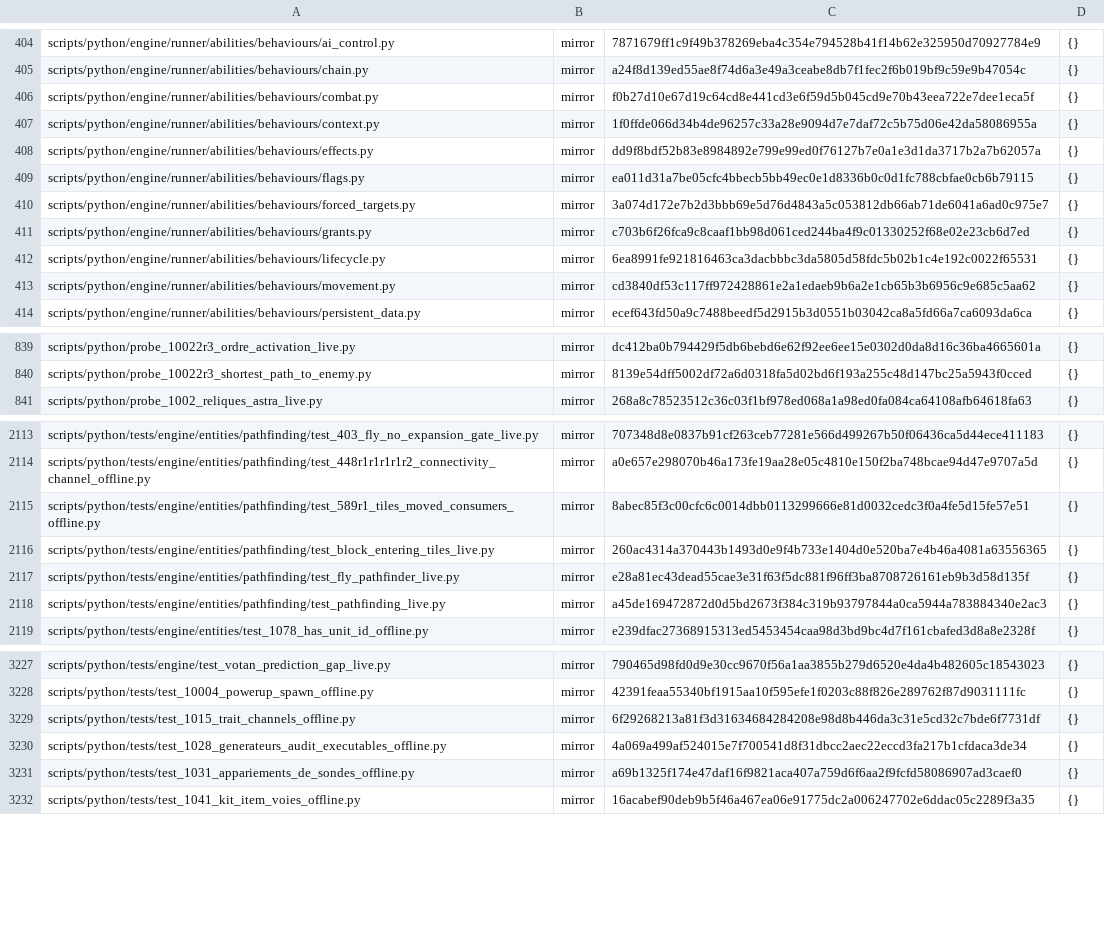
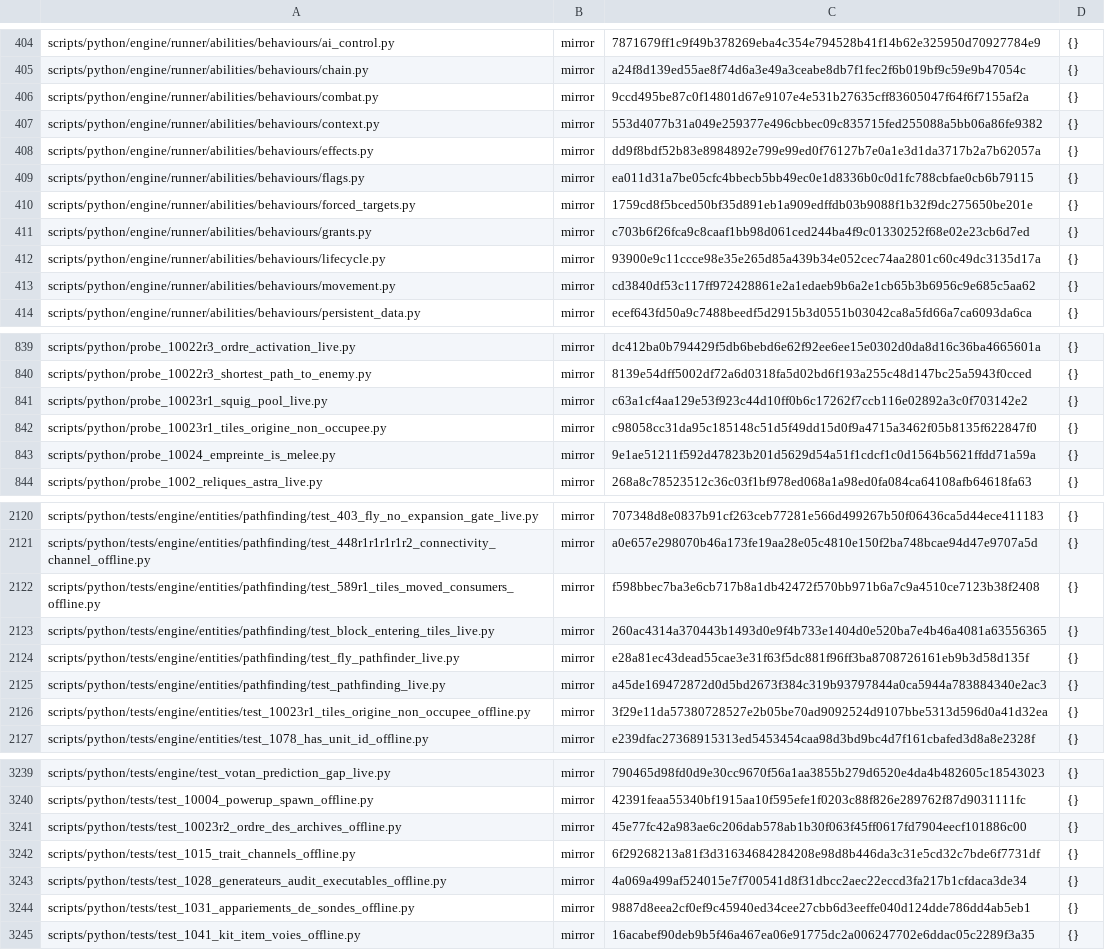
Before and after one commit to NicolasVautrin/tacticus-tools, a TSV file: scripts/cliquets-cache/probe_283_step_mirror.tsv, drawn as a sheet; only a part is shown, gaps mark what is left out; the diff covers the shown part only.

```diff
--- a/scripts/cliquets-cache/probe_283_step_mirror.tsv
+++ b/scripts/cliquets-cache/probe_283_step_mirror.tsv
@@ -405,9 +405,9 @@ scripts/python/engine/runner/abilities/behaviours/ai_control.py	mirror	7871679ff
 scripts/python/engine/runner/abilities/behaviours/chain.py	mirror	a24f8d139ed55ae8f74d6a3e49a3ceabe8db7f1fec2f6b019bf9c59e9b47054c	{}
-scripts/python/engine/runner/abilities/behaviours/combat.py	mirror	f0b27d10e67d19c64cd8e441cd3e6f59d5b045cd9e70b43eea722e7dee1eca5f	{}
-scripts/python/engine/runner/abilities/behaviours/context.py	mirror	1f0ffde066d34b4de96257c33a28e9094d7e7daf72c5b75d06e42da58086955a	{}
+scripts/python/engine/runner/abilities/behaviours/combat.py	mirror	9ccd495be87c0f14801d67e9107e4e531b27635cff83605047f64f6f7155af2a	{}
+scripts/python/engine/runner/abilities/behaviours/context.py	mirror	553d4077b31a049e259377e496cbbec09c835715fed255088a5bb06a86fe9382	{}
 scripts/python/engine/runner/abilities/behaviours/effects.py	mirror	dd9f8bdf52b83e8984892e799e99ed0f76127b7e0a1e3d1da3717b2a7b62057a	{}
 scripts/python/engine/runner/abilities/behaviours/flags.py	mirror	ea011d31a7be05cfc4bbecb5bb49ec0e1d8336b0c0d1fc788cbfae0cb6b79115	{}
-scripts/python/engine/runner/abilities/behaviours/forced_targets.py	mirror	3a074d172e7b2d3bbb69e5d76d4843a5c053812db66ab71de6041a6ad0c975e7	{}
+scripts/python/engine/runner/abilities/behaviours/forced_targets.py	mirror	1759cd8f5bced50bf35d891eb1a909edffdb03b9088f1b32f9dc275650be201e	{}
 scripts/python/engine/runner/abilities/behaviours/grants.py	mirror	c703b6f26fca9c8caaf1bb98d061ced244ba4f9c01330252f68e02e23cb6d7ed	{}
-scripts/python/engine/runner/abilities/behaviours/lifecycle.py	mirror	6ea8991fe921816463ca3dacbbbc3da5805d58fdc5b02b1c4e192c0022f65531	{}
+scripts/python/engine/runner/abilities/behaviours/lifecycle.py	mirror	93900e9c11ccce98e35e265d85a439b34e052cec74aa2801c60c49dc3135d17a	{}
 scripts/python/engine/runner/abilities/behaviours/movement.py	mirror	cd3840df53c117ff972428861e2a1edaeb9b6a2e1cb65b3b6956c9e685c5aa62	{}
@@ -840,2 +840,5 @@ scripts/python/probe_10022r3_ordre_activation_live.py	mirror	dc412ba0b794429f5db
 scripts/python/probe_10022r3_shortest_path_to_enemy.py	mirror	8139e54dff5002df72a6d0318fa5d02bd6f193a255c48d147bc25a5943f0cced	{}
+scripts/python/probe_10023r1_squig_pool_live.py	mirror	c63a1cf4aa129e53f923c44d10ff0b6c17262f7ccb116e02892a3c0f703142e2	{}
+scripts/python/probe_10023r1_tiles_origine_non_occupee.py	mirror	c98058cc31da95c185148c51d5f49dd15d0f9a4715a3462f05b8135f622847f0	{}
+scripts/python/probe_10024_empreinte_is_melee.py	mirror	9e1ae51211f592d47823b201d5629d54a51f1cdcf1c0d1564b5621ffdd71a59a	{}
 scripts/python/probe_1002_reliques_astra_live.py	mirror	268a8c78523512c36c03f1bf978ed068a1a98ed0fa084ca64108afb64618fa63	{}
@@ -2114,3 +2121,3 @@ scripts/python/tests/engine/entities/pathfinding/test_403_fly_no_expansion_gate_
 scripts/python/tests/engine/entities/pathfinding/test_448r1r1r1r1r2_connectivity_channel_offline.py	mirror	a0e657e298070b46a173fe19aa28e05c4810e150f2ba748bcae94d47e9707a5d	{}
-scripts/python/tests/engine/entities/pathfinding/test_589r1_tiles_moved_consumers_offline.py	mirror	8abec85f3c00cfc6c0014dbb0113299666e81d0032cedc3f0a4fe5d15fe57e51	{}
+scripts/python/tests/engine/entities/pathfinding/test_589r1_tiles_moved_consumers_offline.py	mirror	f598bbec7ba3e6cb717b8a1db42472f570bb971b6a7c9a4510ce7123b38f2408	{}
 scripts/python/tests/engine/entities/pathfinding/test_block_entering_tiles_live.py	mirror	260ac4314a370443b1493d0e9f4b733e1404d0e520ba7e4b46a4081a63556365	{}
@@ -2118,2 +2125,3 @@ scripts/python/tests/engine/entities/pathfinding/test_fly_pathfinder_live.py	mir
 scripts/python/tests/engine/entities/pathfinding/test_pathfinding_live.py	mirror	a45de169472872d0d5bd2673f384c319b93797844a0ca5944a783884340e2ac3	{}
+scripts/python/tests/engine/entities/test_10023r1_tiles_origine_non_occupee_offline.py	mirror	3f29e11da57380728527e2b05be70ad9092524d9107bbe5313d596d0a41d32ea	{}
 scripts/python/tests/engine/entities/test_1078_has_unit_id_offline.py	mirror	e239dfac27368915313ed5453454caa98d3bd9bc4d7f161cbafed3d8a8e2328f	{}
@@ -3228,5 +3240,6 @@ scripts/python/tests/engine/test_votan_prediction_gap_live.py	mirror	790465d98fd
 scripts/python/tests/test_10004_powerup_spawn_offline.py	mirror	42391feaa55340bf1915aa10f595efe1f0203c88f826e289762f87d9031111fc	{}
+scripts/python/tests/test_10023r2_ordre_des_archives_offline.py	mirror	45e77fc42a983ae6c206dab578ab1b30f063f45ff0617fd7904eecf101886c00	{}
 scripts/python/tests/test_1015_trait_channels_offline.py	mirror	6f29268213a81f3d31634684284208e98d8b446da3c31e5cd32c7bde6f7731df	{}
 scripts/python/tests/test_1028_generateurs_audit_executables_offline.py	mirror	4a069a499af524015e7f700541d8f31dbcc2aec22eccd3fa217b1cfdaca3de34	{}
-scripts/python/tests/test_1031_appariements_de_sondes_offline.py	mirror	a69b1325f174e47daf16f9821aca407a759d6f6aa2f9fcfd58086907ad3caef0	{}
+scripts/python/tests/test_1031_appariements_de_sondes_offline.py	mirror	9887d8eea2cf0ef9c45940ed34cee27cbb6d3eeffe040d124dde786dd4ab5eb1	{}
 scripts/python/tests/test_1041_kit_item_voies_offline.py	mirror	16acabef90deb9b5f46a467ea06e91775dc2a006247702e6ddac05c2289f3a35	{}
```
Also changed, not shown: 8 added rows and 67 edited cells elsewhere in this file, 1 other file.
